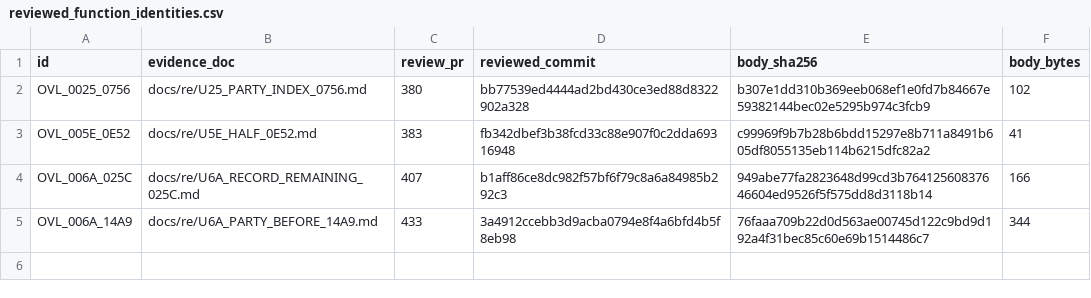
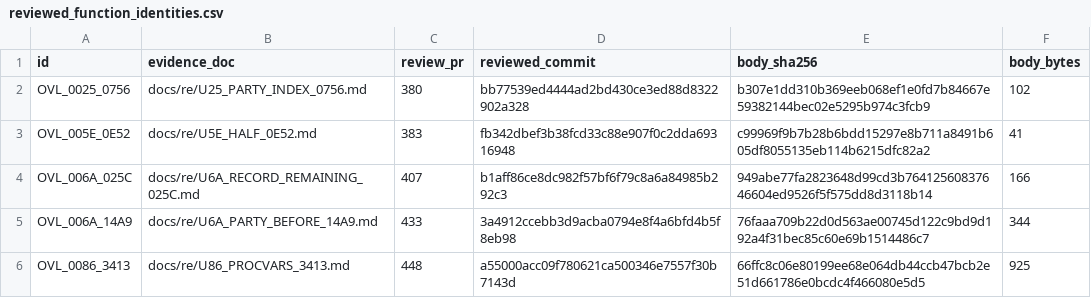
Before and after one commit to huntergdavis/poolrad-decomp, a CSV file: docs/re/reviewed_function_identities.csv, drawn as a sheet.

Commit message:
Account reviewed U86 procedure-variable routine

```diff
--- a/docs/re/reviewed_function_identities.csv
+++ b/docs/re/reviewed_function_identities.csv
@@ -5 +5,2 @@ OVL_006A_025C,docs/re/U6A_RECORD_REMAINING_025C.md,407,b1aff86ce8dc982f57bf6f79c
 OVL_006A_14A9,docs/re/U6A_PARTY_BEFORE_14A9.md,433,3a4912ccebb3d9acba0794e8f4a6bfd4b5f8eb98,76faaa709b22d0d563ae00745d122c9bd9d192a4f31bec85c60e69b1514486c7,344
+OVL_0086_3413,docs/re/U86_PROCVARS_3413.md,448,a55000acc09f780621ca500346e7557f30b7143d,66ffc8c06e80199ee68e064db44ccb47bcb2e51d661786e0bcdc4f466080e5d5,925
```
Also changed, not shown: docs/re/overlay_classification.csv, docs/re/strict_full_c_addresses.csv, 3 other files.
